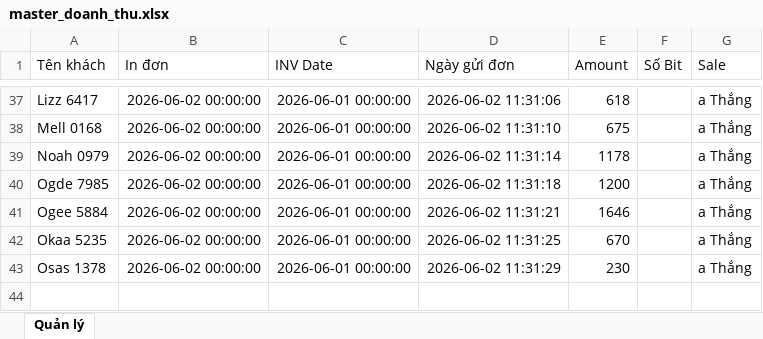
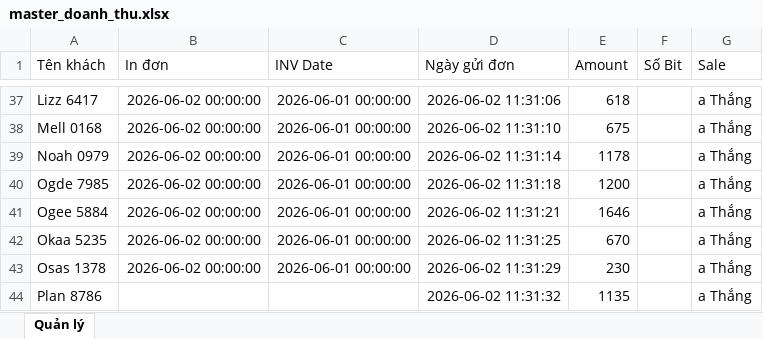
Before and after one commit to dobangnhi-gif/dobangnhi, an Excel workbook: data/master_doanh_thu.xlsx, sheet Quản lý, drawn as a sheet; only a part is shown, gaps mark what is left out; values as stored, in another font and other column widths than the file's, no borders; the diff names each change by its address in the sheet, - before the commit and + after, or states it on an @@ line.

Commit message:
Update master_doanh_thu.xlsx

```diff
--- a/data/master_doanh_thu.xlsx (sheet Quản lý)
+++ b/data/master_doanh_thu.xlsx (sheet Quản lý)
+row 44: Plan 8786 |  |  | 2026-06-02 11:31:32 | 1135 |  | a Thắng
```
